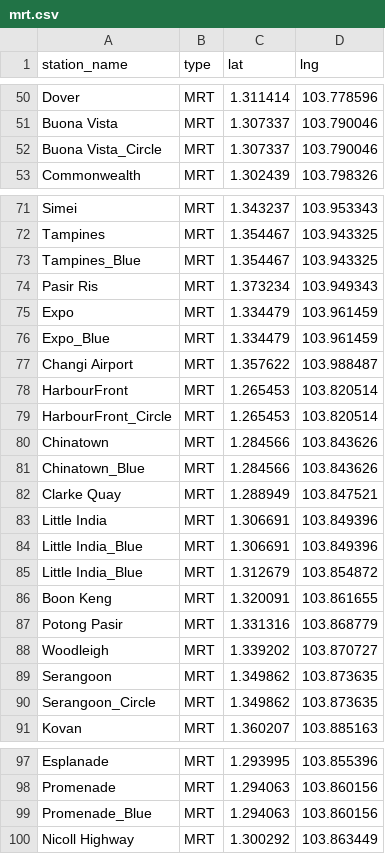
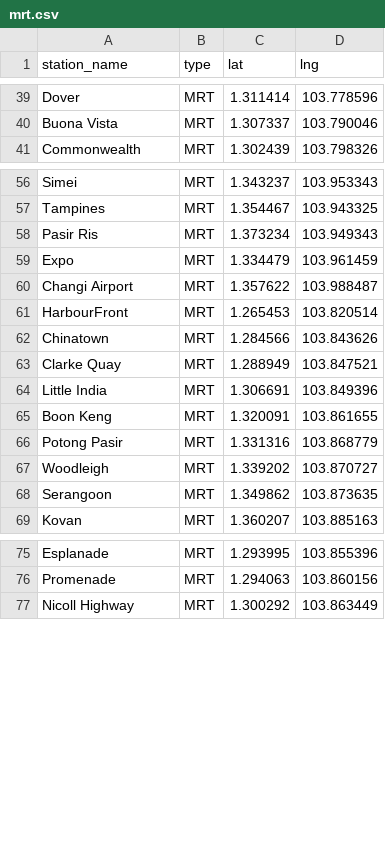
Before and after one commit to castay45/CE9010-Data-Science-Project, a CSV file: data/mrt.csv, drawn as a sheet; only a part is shown, gaps mark what is left out; the diff covers the shown part only; the diff names each change by its address in the sheet, - before the commit and + after, or states it on an @@ line.

```diff
--- a/data/mrt.csv
+++ b/data/mrt.csv
-row 52: Buona Vista_Circle | MRT | 1.307337 | 103.790046
-row 73: Tampines_Blue | MRT | 1.354467 | 103.943325
-row 76: Expo_Blue | MRT | 1.334479 | 103.961459
-row 79: HarbourFront_Circle | MRT | 1.265453 | 103.820514
-row 81: Chinatown_Blue | MRT | 1.284566 | 103.843626
-row 84: Little India_Blue | MRT | 1.306691 | 103.849396
-row 85: Little India_Blue | MRT | 1.312679 | 103.854872
-row 90: Serangoon_Circle | MRT | 1.349862 | 103.873635
-row 99: Promenade_Blue | MRT | 1.294063 | 103.860156
```
Also changed, not shown: 16 removed rows elsewhere in this file, data/school.csv, 28 other files.
